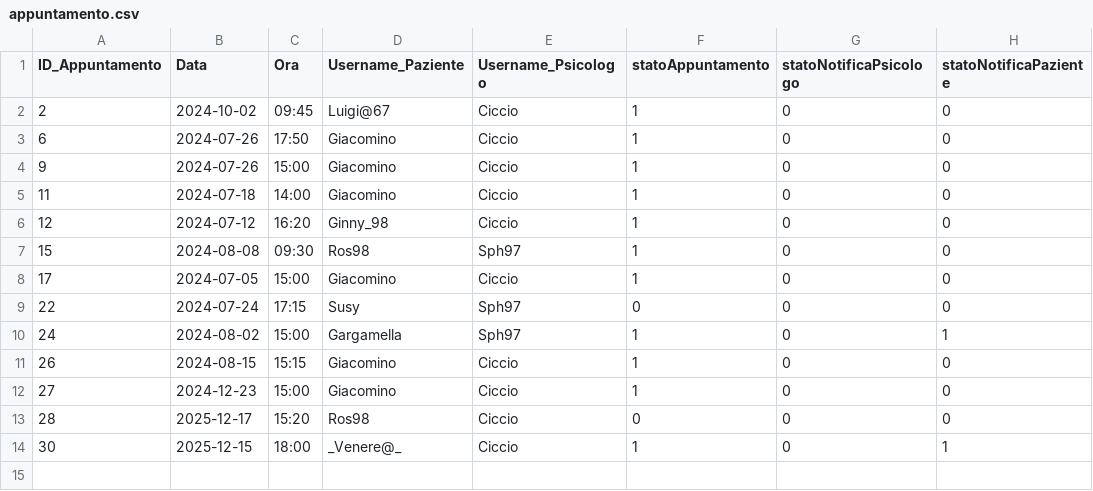
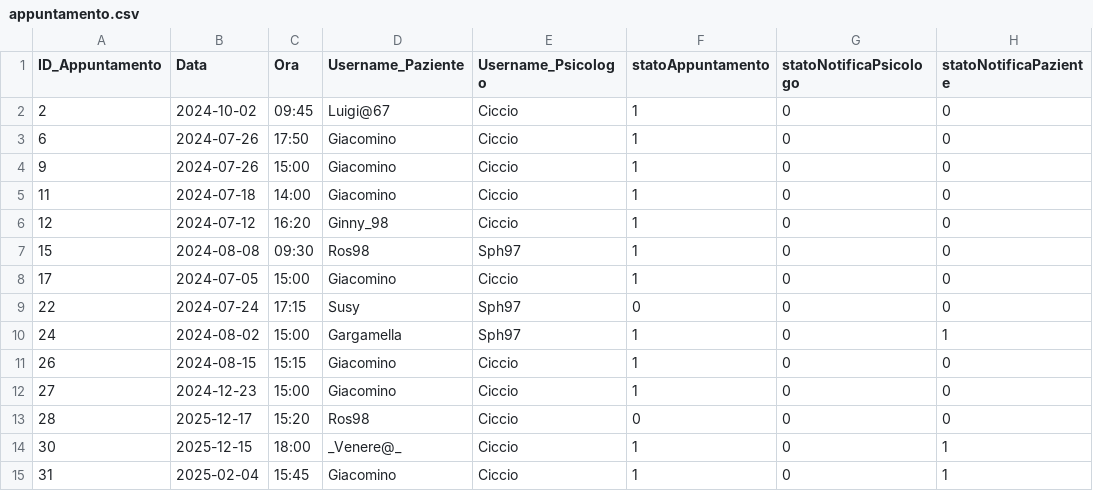
Before and after one commit to AriannaBonini/MindHarbor, a CSV file: MindHarborDB/csv/appuntamento.csv, drawn as a sheet.

```diff
--- a/MindHarborDB/csv/appuntamento.csv
+++ b/MindHarborDB/csv/appuntamento.csv
@@ -14 +14,2 @@
 "30","2025-12-15","18:00","_Venere@_","Ciccio","1","0","1"
+"31","2025-02-04","15:45","Giacomino","Ciccio","1","0","1"
```
Also changed, not shown: MindHarborDB/csv/terapia.csv, MindHarborDB/csv/testpsicologico.csv, 39 other files.
